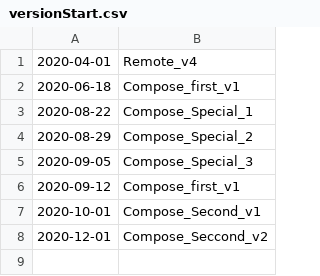
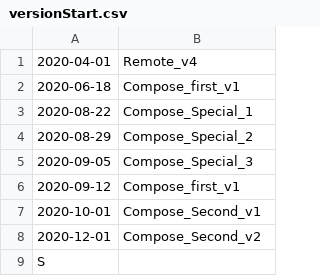
Before and after one commit to q55mehqs/SnctJikanwari, a CSV file: DefaultJikanwari/versionStart.csv, drawn as a sheet.

Commit message:
fix typo

```diff
--- a/DefaultJikanwari/versionStart.csv
+++ b/DefaultJikanwari/versionStart.csv
@@ -7,2 +7,3 @@
 2020-10-01,Compose_Second_v1
-2020-12-01,Compose_Seccond_v2
+2020-12-01,Compose_Second_v2
+S
```
